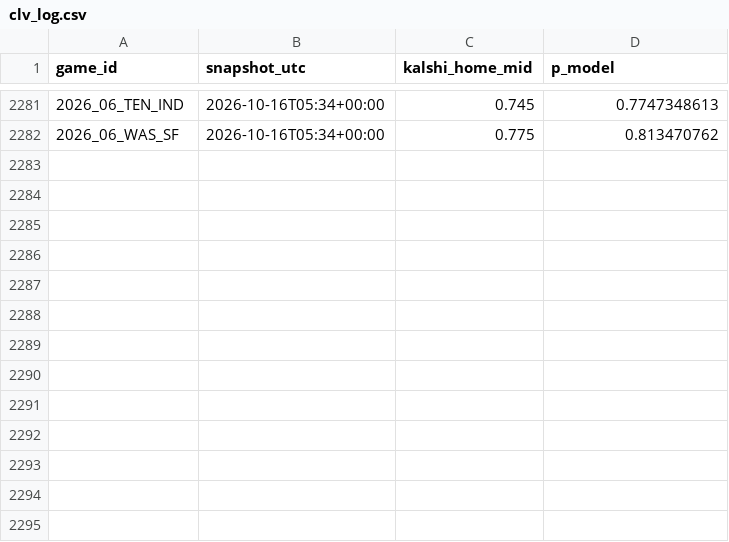
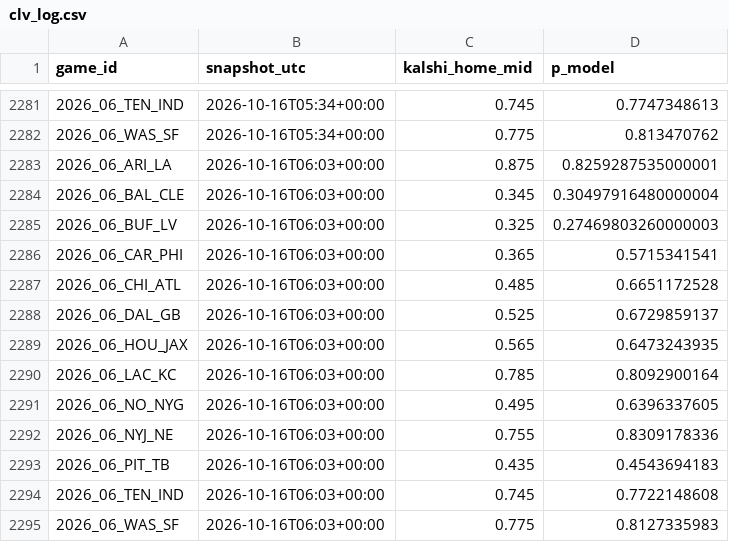
Before and after one commit to AlfredoMend/nfl-edge-board, a CSV file: data/clv_log.csv, drawn as a sheet; only a part is shown, gaps mark what is left out; the diff names each change by its address in the sheet, - before the commit and + after, or states it on an @@ line.

```diff
--- a/data/clv_log.csv
+++ b/data/clv_log.csv
+row 2283: 2026_06_ARI_LA | 2026-10-16T06:03+00:00 | 0.875 | 0.8259287535000001
+row 2284: 2026_06_BAL_CLE | 2026-10-16T06:03+00:00 | 0.345 | 0.30497916480000004
+row 2285: 2026_06_BUF_LV | 2026-10-16T06:03+00:00 | 0.325 | 0.27469803260000003
+row 2286: 2026_06_CAR_PHI | 2026-10-16T06:03+00:00 | 0.365 | 0.5715341541
+row 2287: 2026_06_CHI_ATL | 2026-10-16T06:03+00:00 | 0.485 | 0.6651172528
+row 2288: 2026_06_DAL_GB | 2026-10-16T06:03+00:00 | 0.525 | 0.6729859137
+row 2289: 2026_06_HOU_JAX | 2026-10-16T06:03+00:00 | 0.565 | 0.6473243935
+row 2290: 2026_06_LAC_KC | 2026-10-16T06:03+00:00 | 0.785 | 0.8092900164
+row 2291: 2026_06_NO_NYG | 2026-10-16T06:03+00:00 | 0.495 | 0.6396337605
+row 2292: 2026_06_NYJ_NE | 2026-10-16T06:03+00:00 | 0.755 | 0.8309178336
+row 2293: 2026_06_PIT_TB | 2026-10-16T06:03+00:00 | 0.435 | 0.4543694183
+row 2294: 2026_06_TEN_IND | 2026-10-16T06:03+00:00 | 0.745 | 0.7722148608
+row 2295: 2026_06_WAS_SF | 2026-10-16T06:03+00:00 | 0.775 | 0.8127335983
```
Also changed, not shown: data/pick_log.csv, 12 other files.
